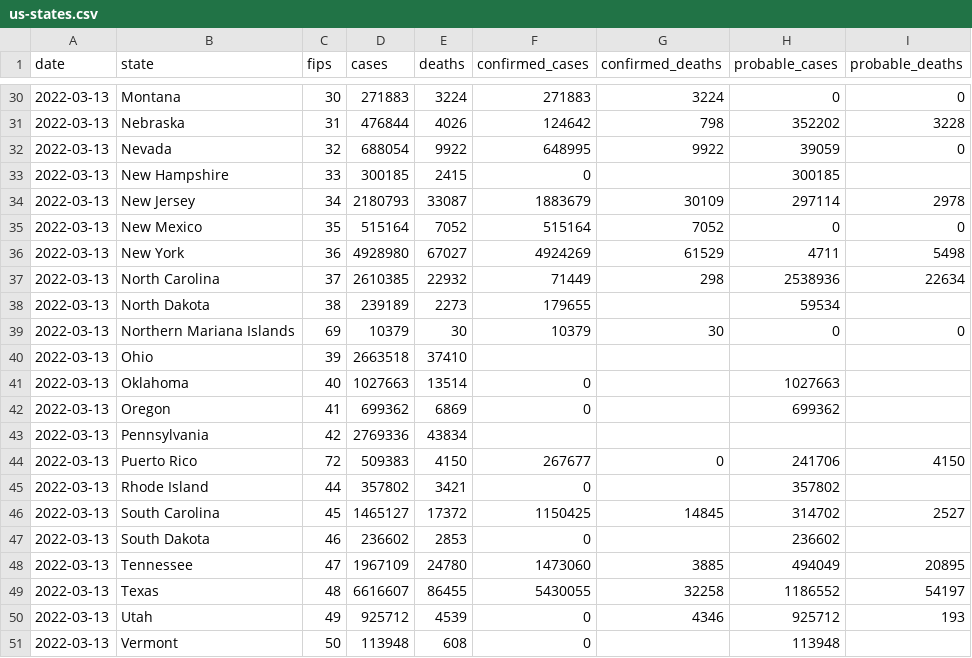
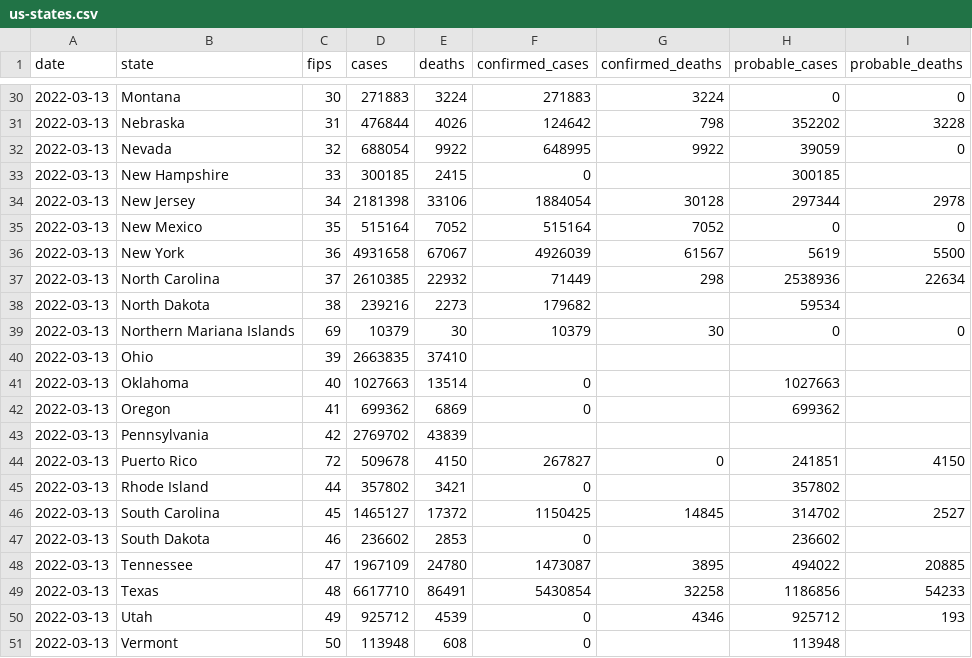
Before and after one commit to ehom/external-data, a CSV file: covid-19/us-states.csv, drawn as a sheet; only a part is shown, gaps mark what is left out; the diff covers the shown part only.

Commit message:
Update Covid news

```diff
--- a/covid-19/us-states.csv
+++ b/covid-19/us-states.csv
@@ -33,13 +33,13 @@ date,state,fips,cases,deaths,confirmed_cases,confirmed_deaths,probable_cases,pro
 2022-03-13,New Hampshire,33,300185,2415,0,,300185,
-2022-03-13,New Jersey,34,2180793,33087,1883679,30109,297114,2978
+2022-03-13,New Jersey,34,2181398,33106,1884054,30128,297344,2978
 2022-03-13,New Mexico,35,515164,7052,515164,7052,0,0
-2022-03-13,New York,36,4928980,67027,4924269,61529,4711,5498
+2022-03-13,New York,36,4931658,67067,4926039,61567,5619,5500
 2022-03-13,North Carolina,37,2610385,22932,71449,298,2538936,22634
-2022-03-13,North Dakota,38,239189,2273,179655,,59534,
+2022-03-13,North Dakota,38,239216,2273,179682,,59534,
 2022-03-13,Northern Mariana Islands,69,10379,30,10379,30,0,0
-2022-03-13,Ohio,39,2663518,37410,,,,
+2022-03-13,Ohio,39,2663835,37410,,,,
 2022-03-13,Oklahoma,40,1027663,13514,0,,1027663,
 2022-03-13,Oregon,41,699362,6869,0,,699362,
-2022-03-13,Pennsylvania,42,2769336,43834,,,,
-2022-03-13,Puerto Rico,72,509383,4150,267677,0,241706,4150
+2022-03-13,Pennsylvania,42,2769702,43839,,,,
+2022-03-13,Puerto Rico,72,509678,4150,267827,0,241851,4150
 2022-03-13,Rhode Island,44,357802,3421,0,,357802,
@@ -47,4 +47,4 @@ date,state,fips,cases,deaths,confirmed_cases,confirmed_deaths,probable_cases,pro
 2022-03-13,South Dakota,46,236602,2853,0,,236602,
-2022-03-13,Tennessee,47,1967109,24780,1473060,3885,494049,20895
-2022-03-13,Texas,48,6616607,86455,5430055,32258,1186552,54197
+2022-03-13,Tennessee,47,1967109,24780,1473087,3895,494022,20885
+2022-03-13,Texas,48,6617710,86491,5430854,32258,1186856,54233
 2022-03-13,Utah,49,925712,4539,0,4346,925712,193
```
Also changed, not shown: 15 edited cells elsewhere in this file, 1 other file.
